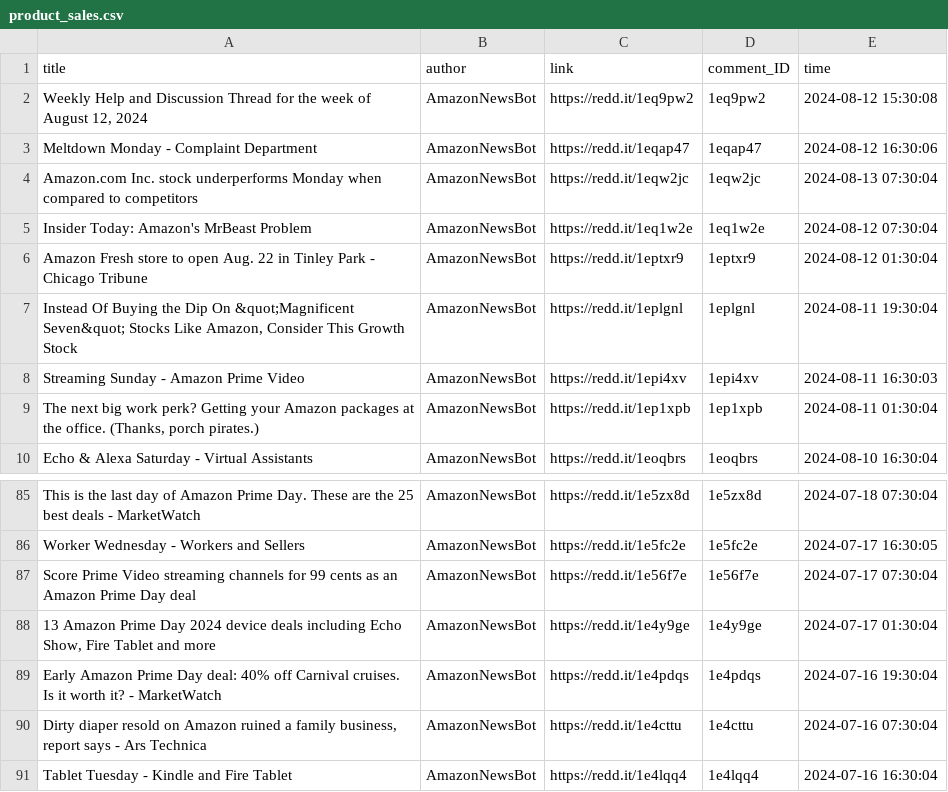
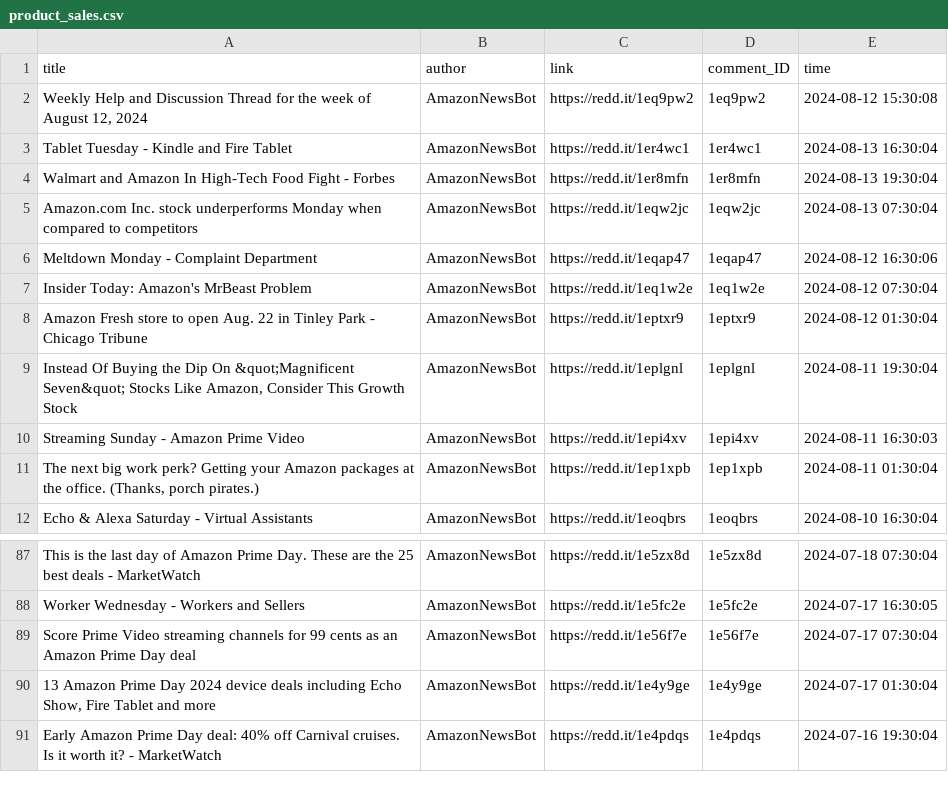
Before and after one commit to pnkjshrma99/Pro-Perception, a CSV file: product_sales.csv, drawn as a sheet; only a part is shown, gaps mark what is left out.

```diff
--- a/product_sales.csv
+++ b/product_sales.csv
@@ -2,4 +2,6 @@ title,author,link,comment_ID,time
 "Weekly Help and Discussion Thread for the week of August 12, 2024",AmazonNewsBot,https://redd.it/1eq9pw2,1eq9pw2,2024-08-12 15:30:08
+Tablet Tuesday - Kindle and Fire Tablet,AmazonNewsBot,https://redd.it/1er4wc1,1er4wc1,2024-08-13 16:30:04
+Walmart and Amazon In High-Tech Food Fight - Forbes,AmazonNewsBot,https://redd.it/1er8mfn,1er8mfn,2024-08-13 19:30:04
+Amazon.com Inc. stock underperforms Monday when compared to competitors,AmazonNewsBot,https://redd.it/1eqw2jc,1eqw2jc,2024-08-13 07:30:04
 Meltdown Monday - Complaint Department,AmazonNewsBot,https://redd.it/1eqap47,1eqap47,2024-08-12 16:30:06
-Amazon.com Inc. stock underperforms Monday when compared to competitors,AmazonNewsBot,https://redd.it/1eqw2jc,1eqw2jc,2024-08-13 07:30:04
 Insider Today: Amazon's MrBeast Problem,AmazonNewsBot,https://redd.it/1eq1w2e,1eq1w2e,2024-08-12 07:30:04
@@ -89,3 +91 @@ Score Prime Video streaming channels for 99 cents as an Amazon Prime Day deal,Am
 Early Amazon Prime Day deal: 40% off Carnival cruises. Is it worth it? - MarketWatch,AmazonNewsBot,https://redd.it/1e4pdqs,1e4pdqs,2024-07-16 19:30:04
-"Dirty diaper resold on Amazon ruined a family business, report says - Ars Technica",AmazonNewsBot,https://redd.it/1e4cttu,1e4cttu,2024-07-16 07:30:04
-Tablet Tuesday - Kindle and Fire Tablet,AmazonNewsBot,https://redd.it/1e4lqq4,1e4lqq4,2024-07-16 16:30:04
```
Also changed, not shown: 2 other files.
